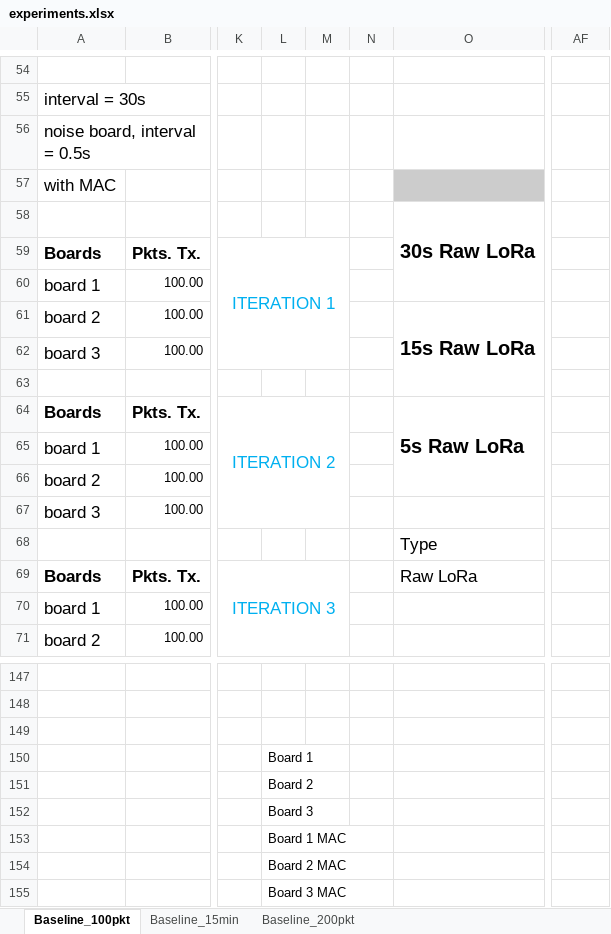
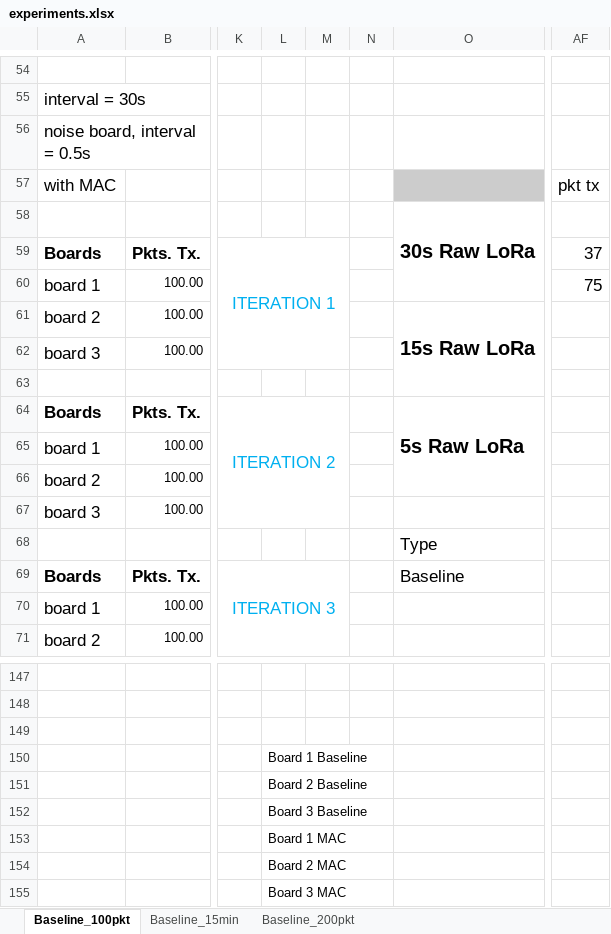
Before and after one commit to saurabh-2905/Sensorboard_2021_LoRa, an Excel workbook: experiments.xlsx, sheet Baseline_100pkt, drawn as a sheet; only a part is shown, gaps mark what is left out; values as stored, in another font and other column widths than the file's, no borders; charts and pictures not drawn; the diff names each change by its address in the sheet, - before the commit and + after, or states it on an @@ line.

Commit message:
added newest vis for data

```diff
--- a/experiments.xlsx (sheet Baseline_100pkt)
+++ b/experiments.xlsx (sheet Baseline_100pkt)
-AF57: (empty)
+AF57: pkt tx
-AF59: (empty)
+AF59: 37
-AF60: (empty)
+AF60: 75
-O69: Raw LoRa
+O69: Baseline
-L150: Board 1
+L150: Board 1 Baseline
-L151: Board 2
+L151: Board 2 Baseline
-L152: Board 3
+L152: Board 3 Baseline
```
Also changed, not shown: charts or pictures, 15 other files.
